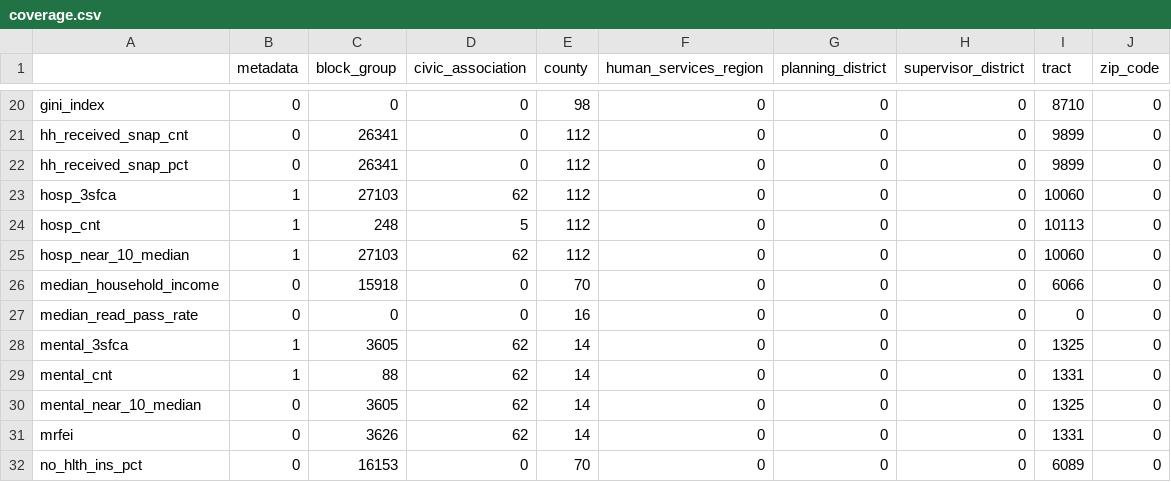
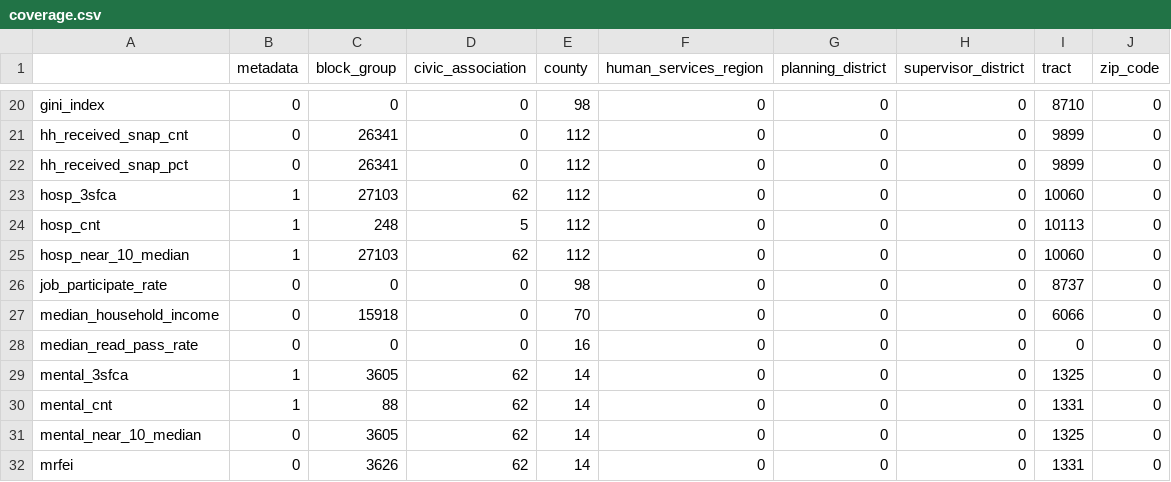
Before and after one commit to uva-bi-sdad/capital_region, a CSV file: docs/data/coverage.csv, drawn as a sheet; only a part is shown, gaps mark what is left out; the shorter side is filled out with more unchanged rows.

Commit message:
adding job participation rate

```diff
--- a/docs/data/coverage.csv
+++ b/docs/data/coverage.csv
@@ -25,2 +25,3 @@
 "hosp_near_10_median",1,27103,62,112,0,0,0,10060,0
+"job_participate_rate",0,0,0,98,0,0,0,8737,0
 "median_household_income",0,15918,0,70,0,0,0,6066,0
```
Also changed, not shown: 15 other files.
